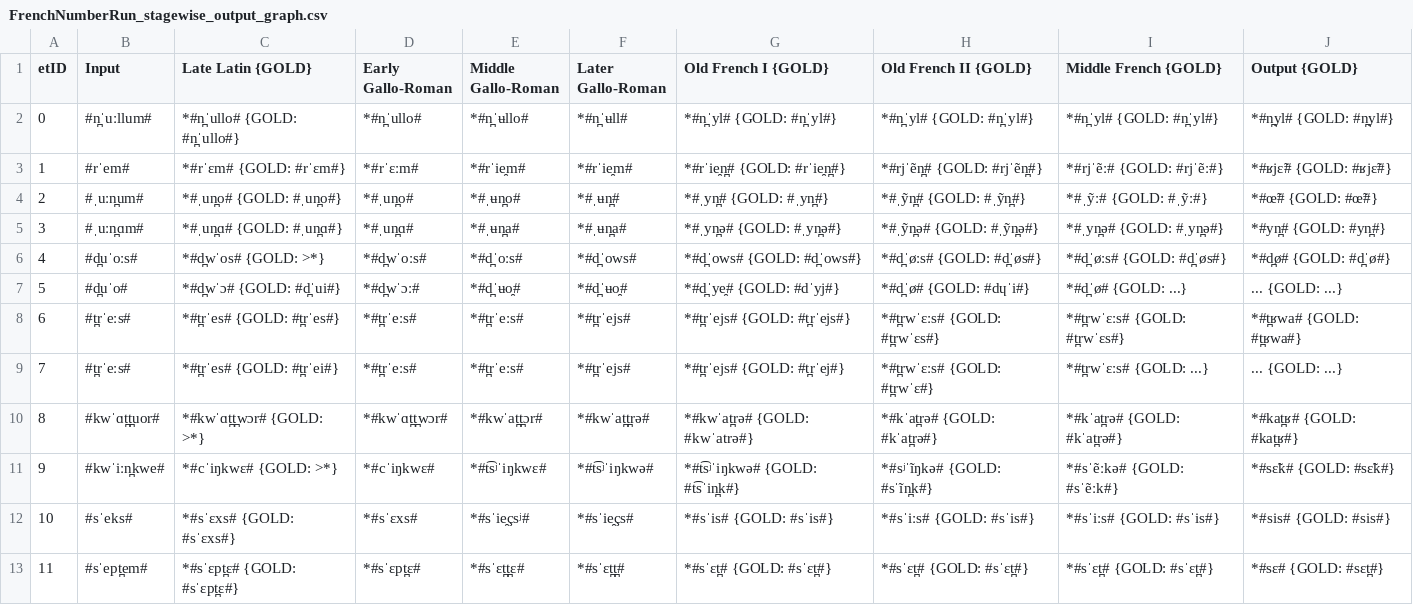
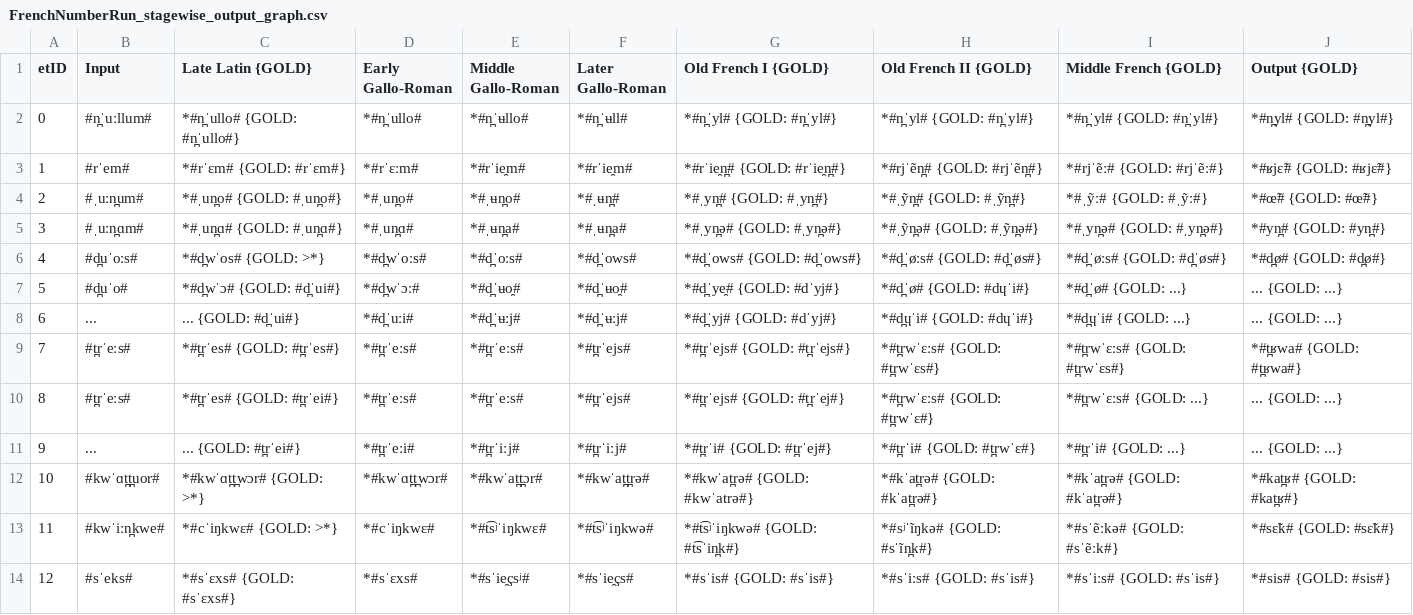
Before and after one commit to clmarr/RomanceNumeralAnalogy, a CSV file: FrenchNumberRun/FrenchNumberRun_stagewise_output_graph.csv, drawn as a sheet; only a part is shown; the shorter side is filled out with more unchanged rows; addresses are those after the commit; the diff covers the shown part only; the diff names each change by its address in the sheet, - before the commit and + after, or states it on an @@ line.

```diff
--- a/FrenchNumberRun/FrenchNumberRun_stagewise_output_graph.csv
+++ b/FrenchNumberRun/FrenchNumberRun_stagewise_output_graph.csv
-J6 (Output {GOLD}): *#d̪ø# {GOLD: #d̪ˈø#}
+J6 (Output {GOLD}): *#d̪ø# {GOLD: #d̪ø#}
+row 8: 6 | ... | ... {GOLD: #d̪ˈui#} | *#d̪ˈuːi# | *#d̪ˈʉːj# | *#d̪ˈʉːj# | *#d̪ˈyj# {GOLD: #dˈyj#} | *#d̪ɥˈi# {GOLD: #dɥˈi#} | *#d̪ɥˈi# {GOLD: ...} | ... {GOLD: ...}
@@ column A (etID) renumbered from row 9 down @@
+row 11: 9 | ... | ... {GOLD: #t̪rˈei#} | *#t̪rˈeːi# | *#t̪rˈiːj# | *#t̪rˈiːj# | *#t̪rˈi# {GOLD: #t̪rˈej#} | *#t̪rˈi# {GOLD: #t̪rwˈɛ#} | *#t̪rˈi# {GOLD: ...} | ... {GOLD: ...}
```
Also changed, not shown: 9 added rows, 1 removed row and 23 edited cells elsewhere in this file, FrenchNumberRun/LateLatinEditDistances.csv, FrenchNumberRun/OldFrenchIEditDistances.csv, 48 other files.
